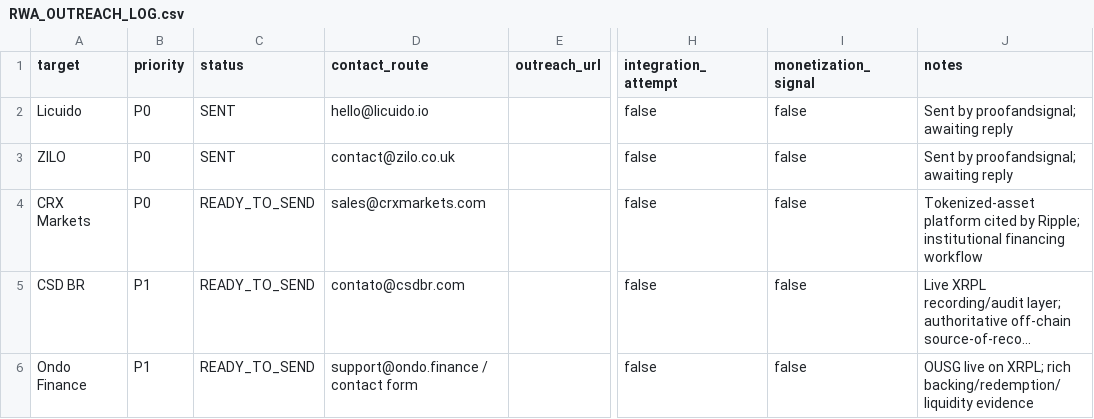
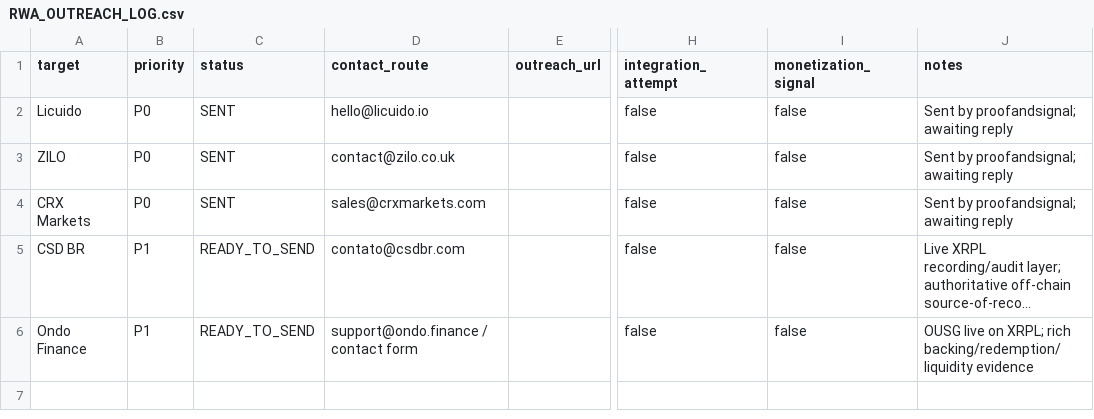
Before and after one commit to proofandsignal/XRP, a CSV file: validation/RWA_OUTREACH_LOG.csv, drawn as a sheet; only a part is shown, gaps mark what is left out; long unchanged cells end in …; the diff names each change by its address in the sheet, - before the commit and + after, or states it on an @@ line.

Commit message:
validation: mark CRX Markets outreach as sent

```diff
--- a/validation/RWA_OUTREACH_LOG.csv
+++ b/validation/RWA_OUTREACH_LOG.csv
-C4 (status): READY_TO_SEND
+C4 (status): SENT
-J4 (notes): Tokenized-asset platform cited by Ripple; institutional financing workflow
+J4 (notes): Sent by proofandsignal; awaiting reply
```
